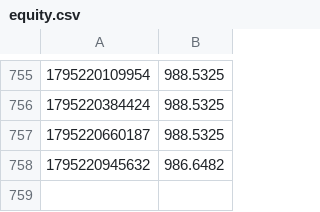
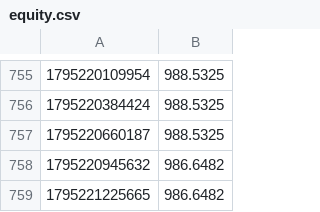
Before and after one commit to palcikia-crypto/omnos-hub, a CSV file: aegis-lab/results/equity.csv, drawn as a sheet; only a part is shown, gaps mark what is left out; the diff names each change by its address in the sheet, - before the commit and + after, or states it on an @@ line.

Commit message:
aegis: worker cycle update

```diff
--- a/aegis-lab/results/equity.csv
+++ b/aegis-lab/results/equity.csv
+row 759: 1795221225665 | 986.6482
```
Also changed, not shown: aegis-lab/results/lab/paper_equity.csv, 11 other files.
